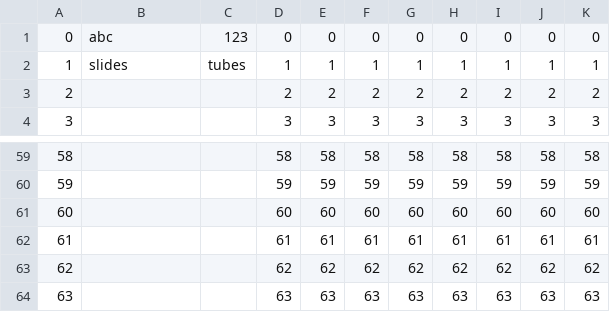
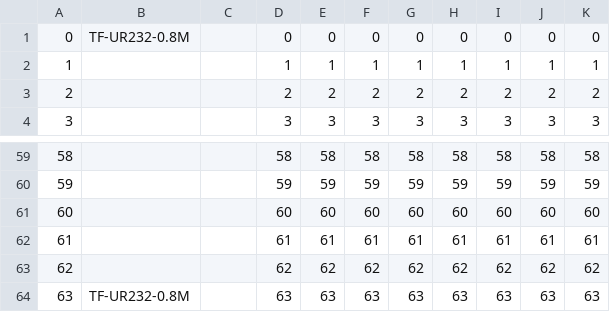
Before and after one commit to leeyoung7017/lishi, a CSV file: motor_lishi_v3_1/files/information.csv, drawn as a sheet; only a part is shown, gaps mark what is left out.

```diff
--- a/motor_lishi_v3_1/files/information.csv
+++ b/motor_lishi_v3_1/files/information.csv
@@ -1,3 +1,3 @@
-0,abc,123,0,0,0,0,0,0,0,0
-1,slides,tubes,1,1,1,1,1,1,1,1
+0,TF-UR232-0.8M,,0,0,0,0,0,0,0,0
+1,,,1,1,1,1,1,1,1,1
 2,,,2,2,2,2,2,2,2,2
@@ -63,2 +63,2 @@
 62,,,62,62,62,62,62,62,62,62
-63,,,63,63,63,63,63,63,63,63
+63,TF-UR232-0.8M,,63,63,63,63,63,63,63,63
```
Also changed, not shown: 19 other files.
